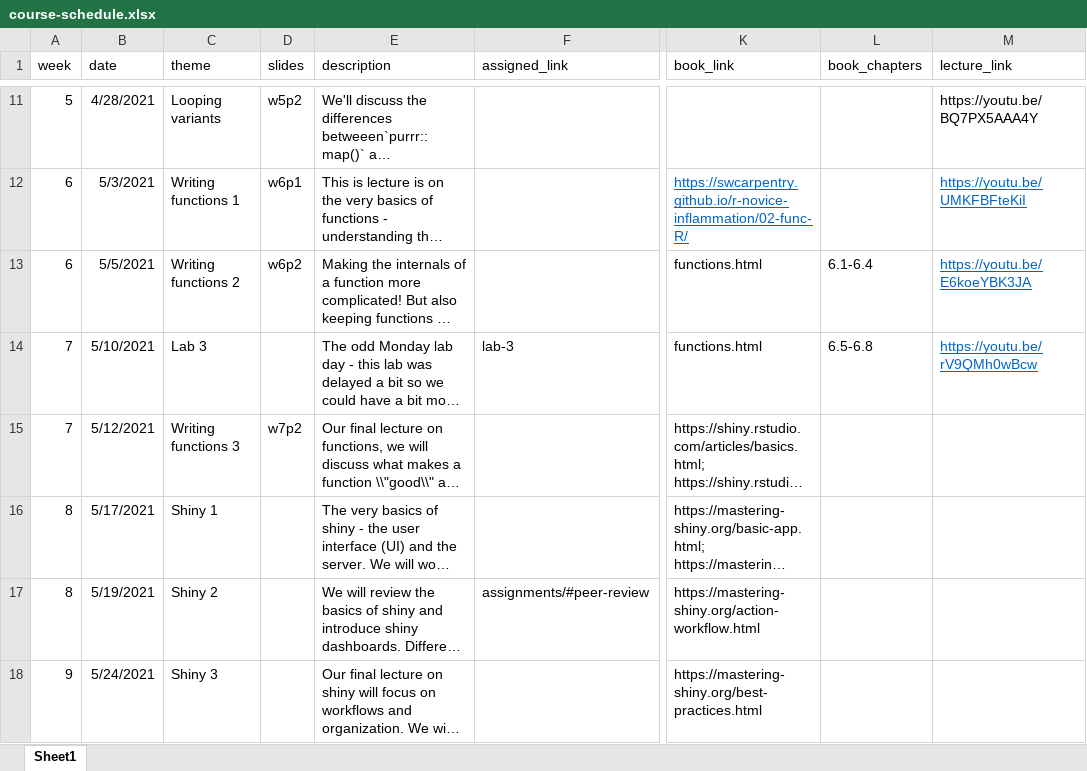
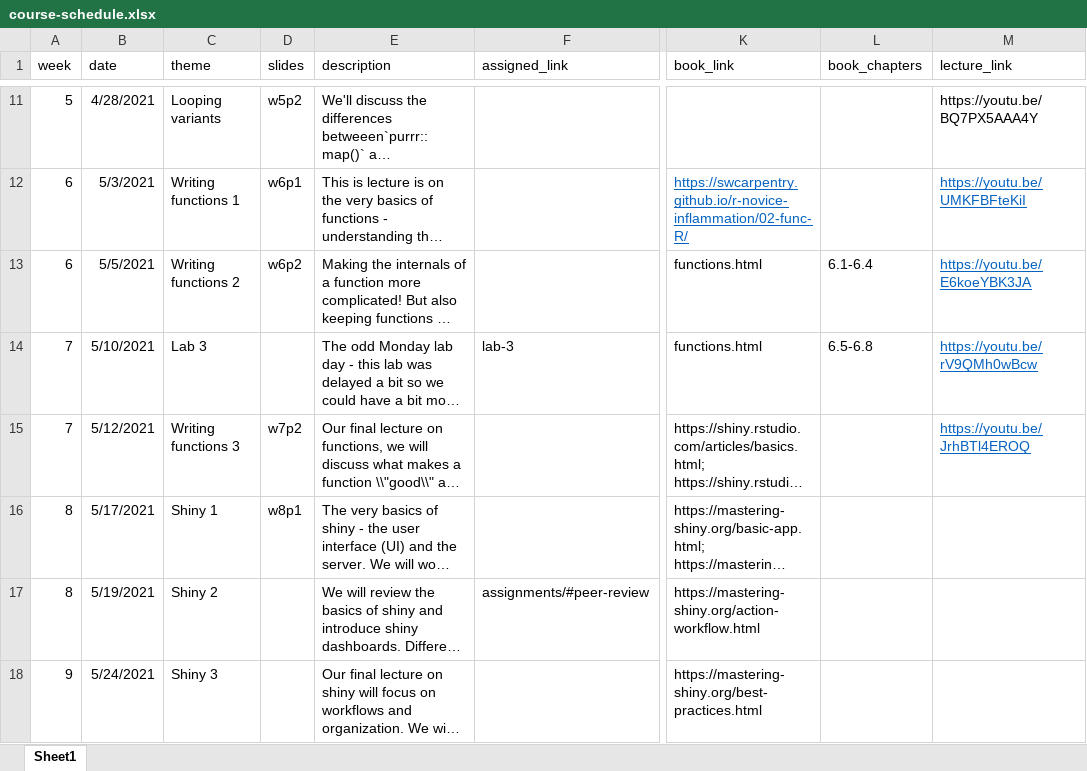
Before and after one commit to uo-datasci-specialization/c3-fp-2021, an Excel workbook: website-data/course-schedule.xlsx, sheet Sheet1, drawn as a sheet; only a part is shown, gaps mark what is left out; long unchanged cells end in …; values as stored, in another font and other column widths than the file's, no borders; the diff names each change by its address in the sheet, - before the commit and + after, or states it on an @@ line.

Commit message:
w8 slides (and w7p2 video)

```diff
--- a/website-data/course-schedule.xlsx (sheet Sheet1)
+++ b/website-data/course-schedule.xlsx (sheet Sheet1)
-M15 (lecture_link): (empty)
+M15 (lecture_link): https://youtu.be/JrhBTl4EROQ
-D16 (slides): (empty)
+D16 (slides): w8p1
```
Also changed, not shown: 4 other files.
